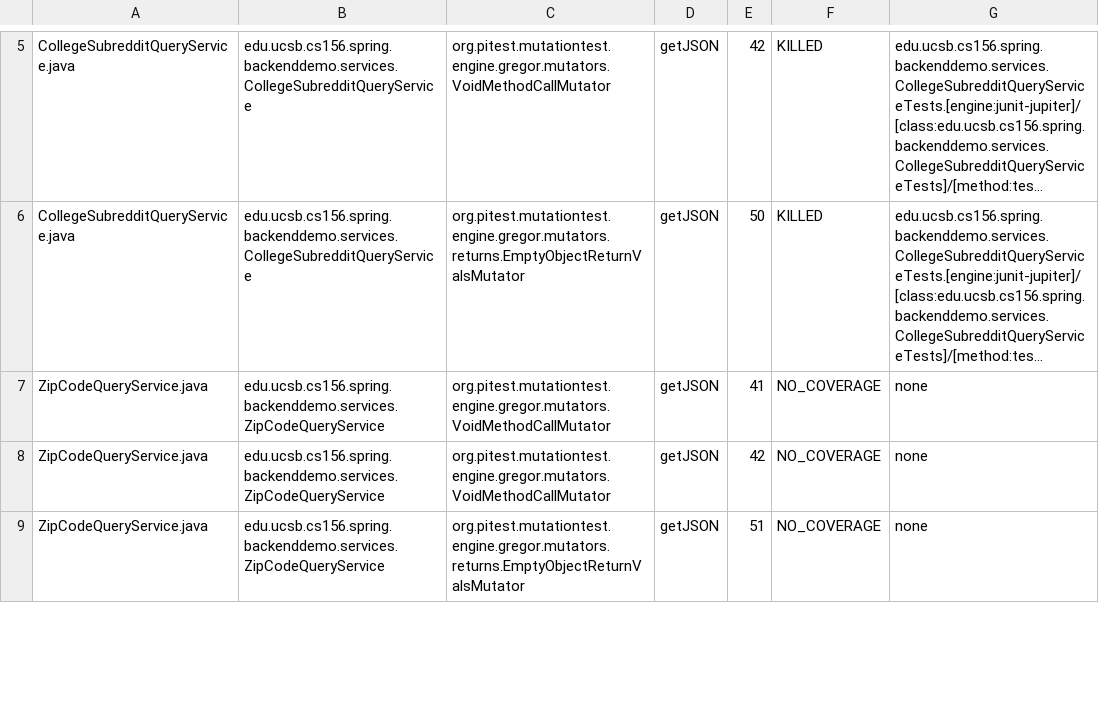
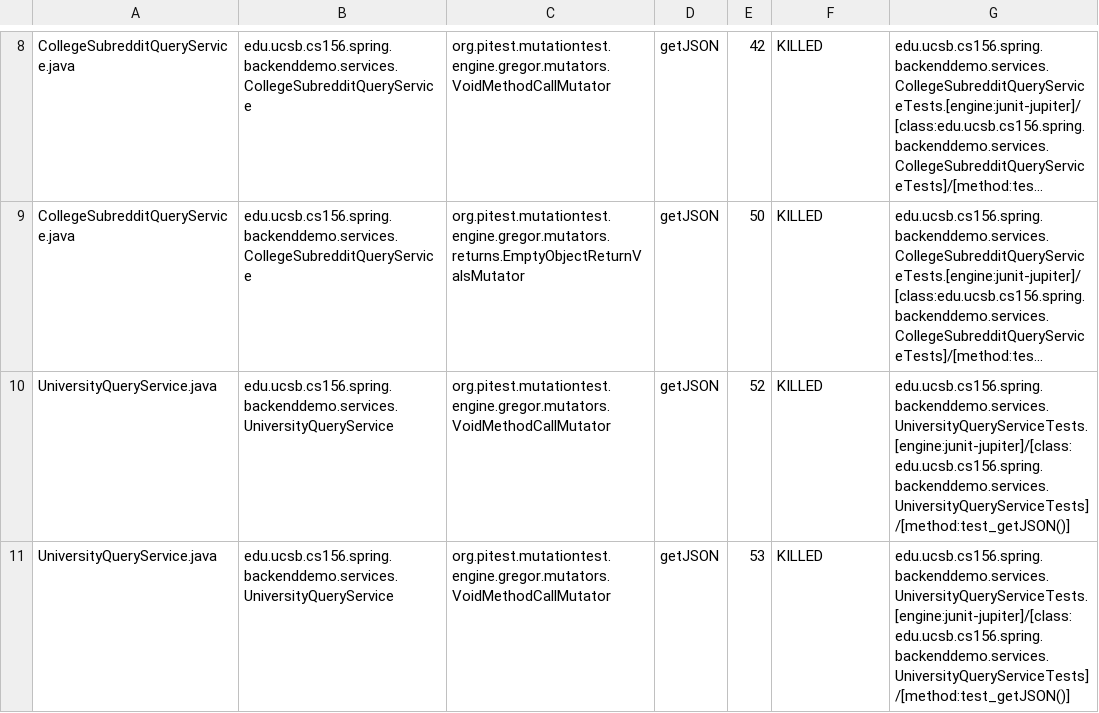
Before and after one commit to ucsb-cs156-f23/team01-f23-6pm-3, a CSV file: pitest/mutations.csv, drawn as a sheet; only a part is shown, gaps mark what is left out; long unchanged cells end in …; removed rows and columns are numbered as before the commit, all else as after; the diff covers the shown part only; the diff names each change by its address in the sheet, - before the commit and + after, or states it on an @@ line.

Commit message:
Deploying to gh-pages from @ ucsb-cs156-f23/team01-f23-6pm-3@190dd67352e39a1a32b6e63322b273ba9eea6687 🚀

```diff
--- a/pitest/mutations.csv
+++ b/pitest/mutations.csv
-row 7: ZipCodeQueryService.java | edu.ucsb.cs156.spring.backenddemo.services.ZipCodeQueryService | org.pitest.mutationtest.engine.gregor.mutators.VoidMethodCallMutator | getJSON | 41 | NO_COVERAGE | none
-row 8: ZipCodeQueryService.java | edu.ucsb.cs156.spring.backenddemo.services.ZipCodeQueryService | org.pitest.mutationtest.engine.gregor.mutators.VoidMethodCallMutator | getJSON | 42 | NO_COVERAGE | none
-row 9: ZipCodeQueryService.java | edu.ucsb.cs156.spring.backenddemo.services.ZipCodeQueryService | org.pitest.mutationtest.engine.gregor.mutators.returns.EmptyObjectReturnValsMutator | getJSON | 51 | NO_COVERAGE | none
+row 10: UniversityQueryService.java | edu.ucsb.cs156.spring.backenddemo.services.UniversityQueryService | org.pitest.mutationtest.engine.gregor.mutators.VoidMethodCallMutator | getJSON | 52 | KILLED | edu.ucsb.cs156.spring.backenddemo.services.UniversityQueryServiceTests.[engine:junit-jupiter]/[class:edu.ucsb.cs156.spring.backenddemo.services.UniversityQueryServiceTests]/[method:test_getJSON()]
+row 11: UniversityQueryService.java | edu.ucsb.cs156.spring.backenddemo.services.UniversityQueryService | org.pitest.mutationtest.engine.gregor.mutators.VoidMethodCallMutator | getJSON | 53 | KILLED | edu.ucsb.cs156.spring.backenddemo.services.UniversityQueryServiceTests.[engine:junit-jupiter]/[class:edu.ucsb.cs156.spring.backenddemo.services.UniversityQueryServiceTests]/[method:test_getJSON()]
```
Also changed, not shown: 8 added rows elsewhere in this file, 16 other files.
